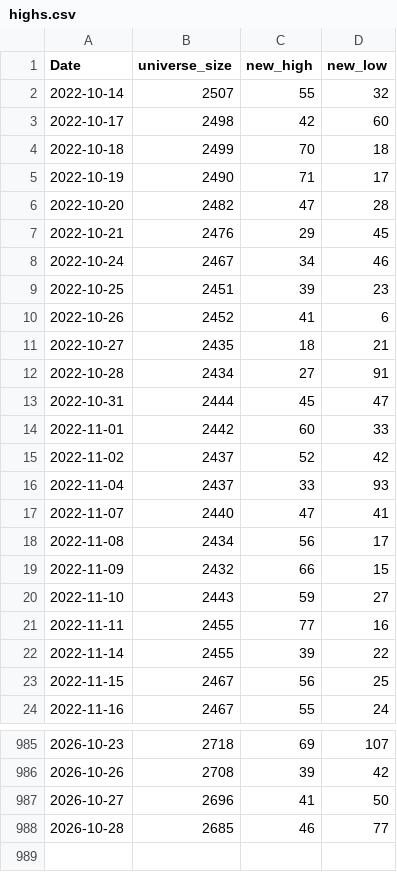
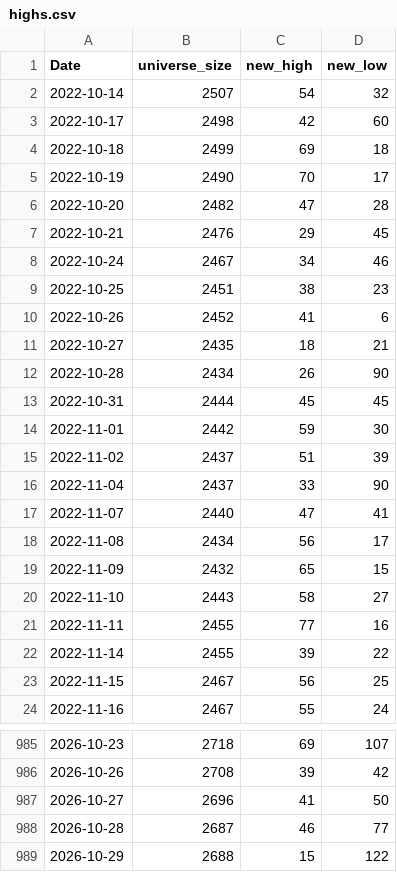
Before and after one commit to nick-l-wh/jp-breadth, a CSV file: data/highs.csv, drawn as a sheet; only a part is shown, gaps mark what is left out.

```diff
--- a/data/highs.csv
+++ b/data/highs.csv
@@ -1,6 +1,6 @@
 Date,universe_size,new_high,new_low
-2022-10-14,2507,55,32
+2022-10-14,2507,54,32
 2022-10-17,2498,42,60
-2022-10-18,2499,70,18
-2022-10-19,2490,71,17
+2022-10-18,2499,69,18
+2022-10-19,2490,70,17
 2022-10-20,2482,47,28
@@ -8,14 +8,14 @@ Date,universe_size,new_high,new_low
 2022-10-24,2467,34,46
-2022-10-25,2451,39,23
+2022-10-25,2451,38,23
 2022-10-26,2452,41,6
 2022-10-27,2435,18,21
-2022-10-28,2434,27,91
-2022-10-31,2444,45,47
-2022-11-01,2442,60,33
-2022-11-02,2437,52,42
-2022-11-04,2437,33,93
+2022-10-28,2434,26,90
+2022-10-31,2444,45,45
+2022-11-01,2442,59,30
+2022-11-02,2437,51,39
+2022-11-04,2437,33,90
 2022-11-07,2440,47,41
 2022-11-08,2434,56,17
-2022-11-09,2432,66,15
-2022-11-10,2443,59,27
+2022-11-09,2432,65,15
+2022-11-10,2443,58,27
 2022-11-11,2455,77,16
@@ -987,2 +987,3 @@ Date,universe_size,new_high,new_low
 2026-10-27,2696,41,50
-2026-10-28,2685,46,77
+2026-10-28,2687,46,77
+2026-10-29,2688,15,122
```
Also changed, not shown: data/breadth.csv, data/highs_latest.csv.
